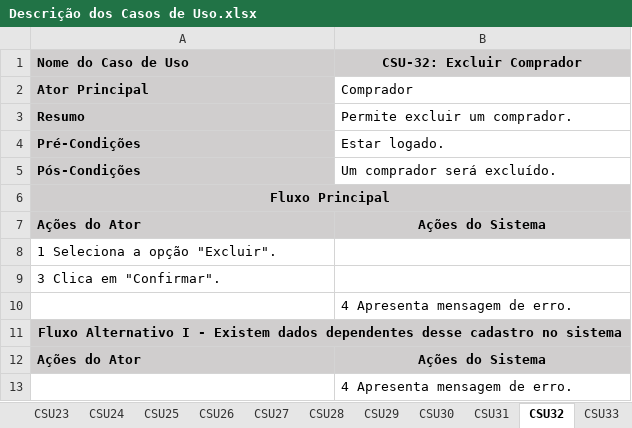
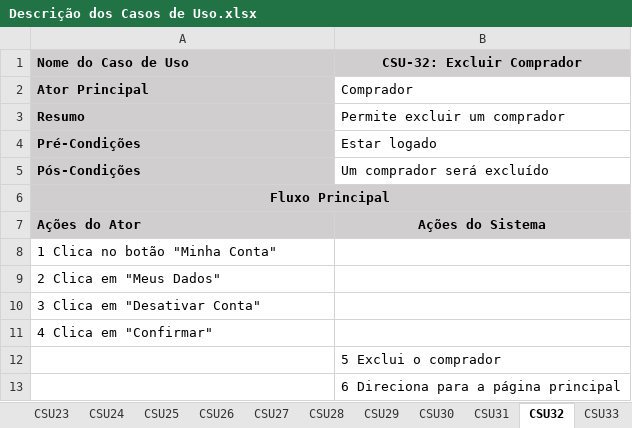
Before and after one commit to heltonricardo/ingressoja-api, an Excel workbook: files/Casos de Uso/Descrição dos Casos de Uso.xlsx, sheet CSU32, drawn as a sheet; values as stored, in another font and other column widths than the file's, no borders; removed rows and columns are numbered as before the commit, all else as after; the diff names each change by its address in the sheet, - before the commit and + after, or states it on an @@ line.

Commit message:
Update Descrição dos Casos de Uso.xlsx

```diff
--- a/files/Casos de Uso/Descrição dos Casos de Uso.xlsx (sheet CSU32)
+++ b/files/Casos de Uso/Descrição dos Casos de Uso.xlsx (sheet CSU32)
-B3 (CSU-32: Excluir Comprador): Permite excluir um comprador.
+B3 (CSU-32: Excluir Comprador): Permite excluir um comprador
-B4 (CSU-32: Excluir Comprador): Estar logado.
+B4 (CSU-32: Excluir Comprador): Estar logado
-B5 (CSU-32: Excluir Comprador): Um comprador será excluído.
+B5 (CSU-32: Excluir Comprador): Um comprador será excluído
-A8 (Nome do Caso de Uso): 1 Seleciona a opção "Excluir".
+A8 (Nome do Caso de Uso): 1 Clica no botão "Minha Conta"
-A9 (Nome do Caso de Uso): 3 Clica em "Confirmar".
+A9 (Nome do Caso de Uso): 2 Clica em "Meus Dados"
-row 10:  | 4 Apresenta mensagem de erro.
-A10 (Nome do Caso de Uso): Fluxo Alternativo I - Existem dados dependentes desse cadastro no sistema
+A10 (Nome do Caso de Uso): 3 Clica em "Desativar Conta"
-A10:B10 fill: #D0CECE
+A10:B10 fill: none
@@ A10 bold: on → off, alignment: center → left @@
-A11:B11 merged
-row 12: Ações do Ator | Ações do Sistema
+row 11: 4 Clica em "Confirmar"
-B12 (CSU-32: Excluir Comprador): 4 Apresenta mensagem de erro.
+B12 (CSU-32: Excluir Comprador): 5 Exclui o comprador
+row 13:  | 6 Direciona para a página principal
```
Also changed, not shown: sheet CSU22, sheet CSU23, sheet CSU33, sheet CSU28, sheet CSU26, sheet CSU24, 26 more sheets.
